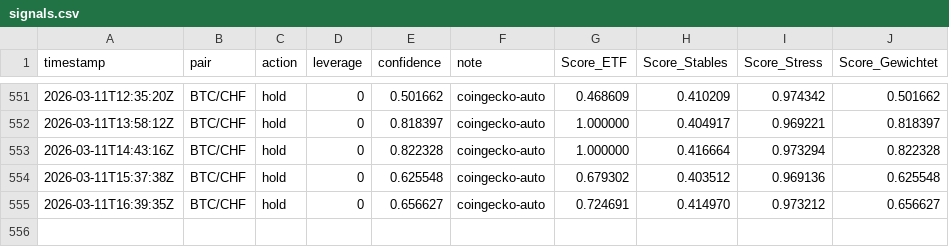
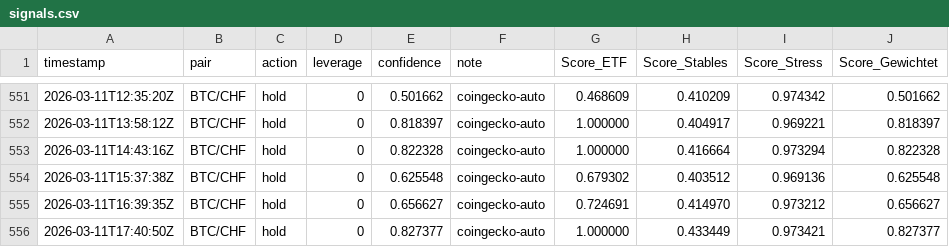
Before and after one commit to marcellogiac-1717/btc-dashboard-online-scores, a CSV file: signals.csv, drawn as a sheet; only a part is shown, gaps mark what is left out; the diff names each change by its address in the sheet, - before the commit and + after, or states it on an @@ line.

```diff
--- a/signals.csv
+++ b/signals.csv
+row 556: 2026-03-11T17:40:50Z | BTC/CHF | hold | 0 | 0.827377 | coingecko-auto | 1.000000 | 0.433449 | 0.973421 | 0.827377
```
Also changed, not shown: reports/2026-03.csv, 1 other file.
